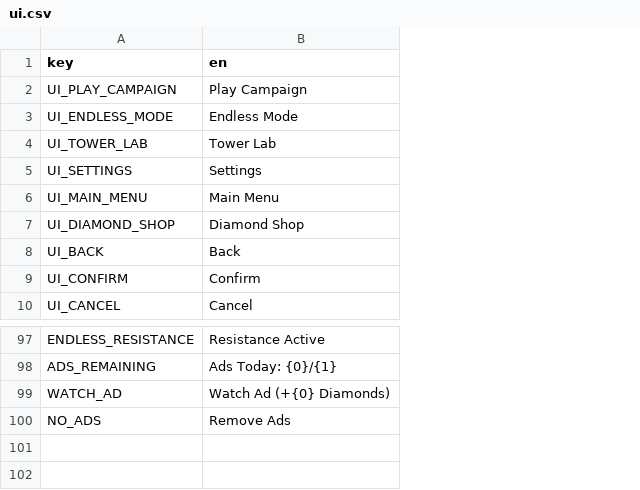
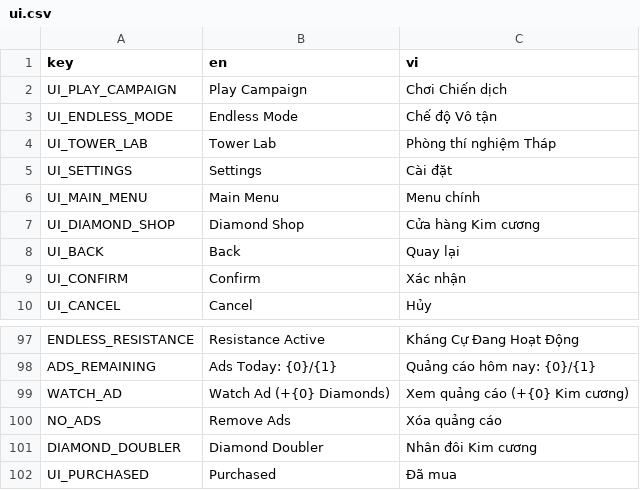
Before and after one commit to trongpong/last-signal, a CSV file: content/translations/ui.csv, drawn as a sheet; only a part is shown, gaps mark what is left out; the diff names each change by its address in the sheet, - before the commit and + after, or states it on an @@ line.

```diff
--- a/content/translations/ui.csv
+++ b/content/translations/ui.csv
+column C (vi), rows 2-10: Chơi Chiến dịch | Chế độ Vô tận | Phòng thí nghiệm Tháp | Cài đặt | Menu chính | Cửa hàng Kim cương | Quay lại | Xác nhận | Hủy; rows 97-100: Kháng Cự Đang Hoạt Động | Quảng cáo hôm nay: {0}/{1} | Xem quảng cáo (+{0} Kim cương) | Xóa quảng cáo
+row 101: DIAMOND_DOUBLER | Diamond Doubler | Nhân đôi Kim cương
+row 102: UI_PURCHASED | Purchased | Đã mua
```
Also changed, not shown: 2 other files.
